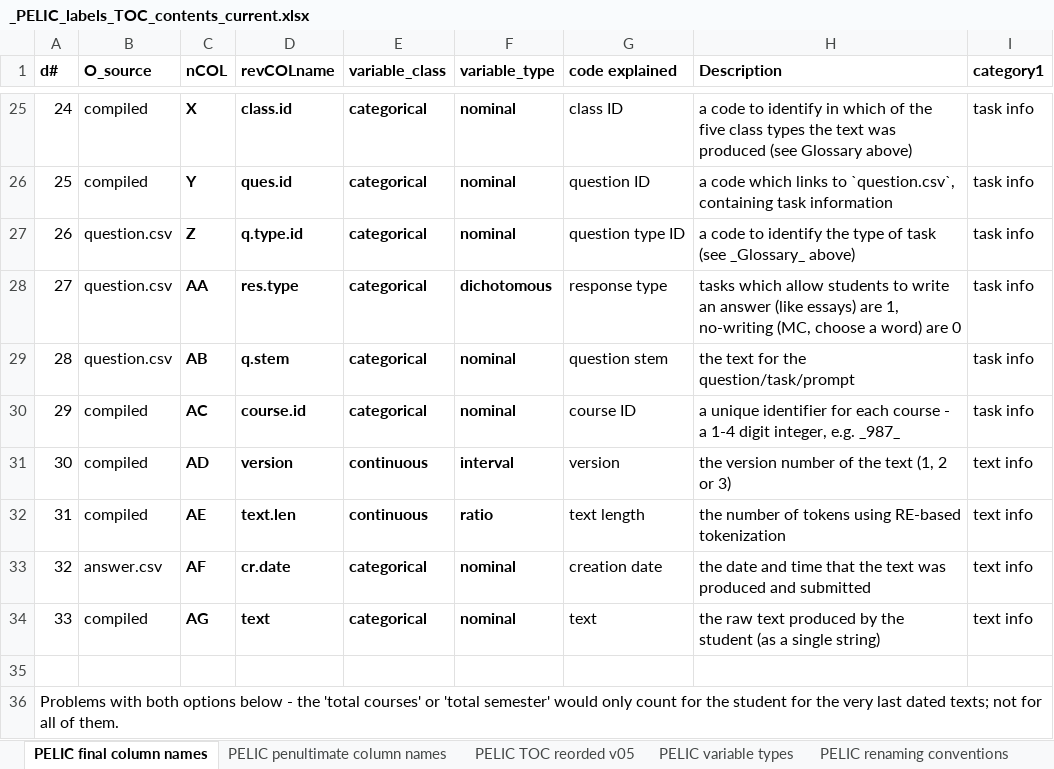
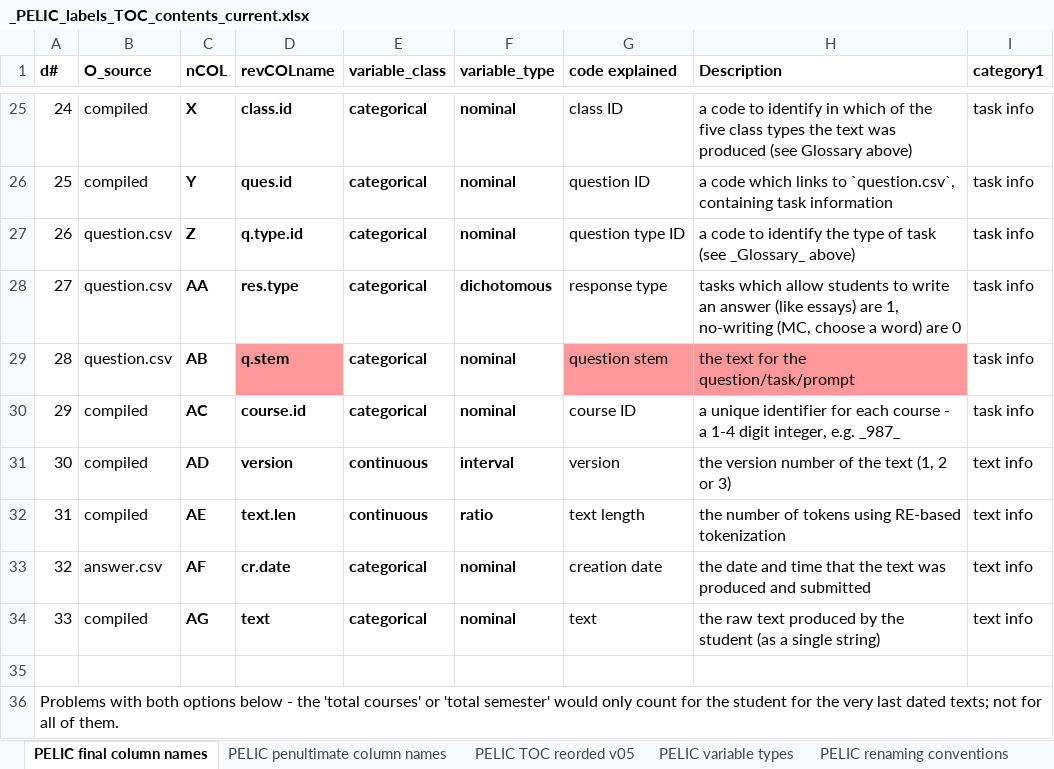
Before and after one commit to annyeong-coder/LCR_PELIC_project_sharing_demo_for_LCR, an Excel workbook: _PELIC_labels_TOC_contents_current.xlsx, sheet PELIC final column names, drawn as a sheet; only a part is shown, gaps mark what is left out; values as stored, in another font and other column widths than the file's, no borders; conditional formats and table styles not drawn; the diff names each change by its address in the sheet, - before the commit and + after, or states it on an @@ line.

```diff
--- a/_PELIC_labels_TOC_contents_current.xlsx (sheet PELIC final column names)
+++ b/_PELIC_labels_TOC_contents_current.xlsx (sheet PELIC final column names)
-D29 fill: none
+D29 fill: #FF9999
-G29:H29 fill: none
+G29:H29 fill: #FF9999
```
Also changed, not shown: 1 other file.
